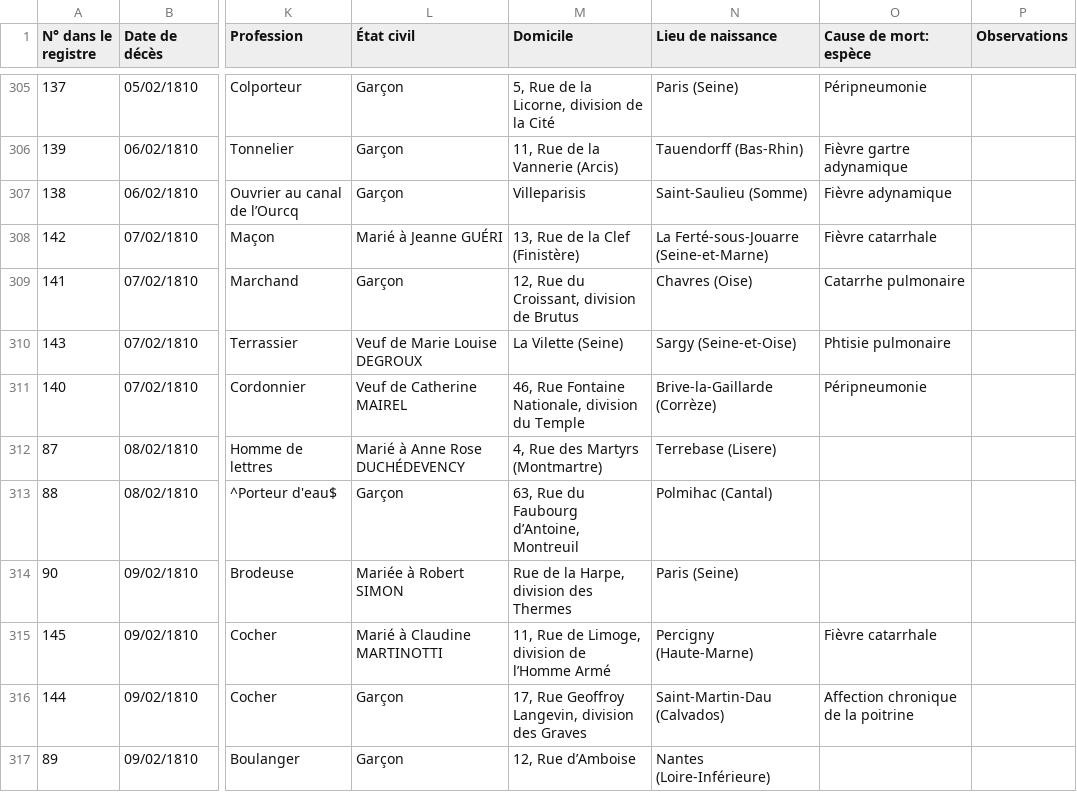
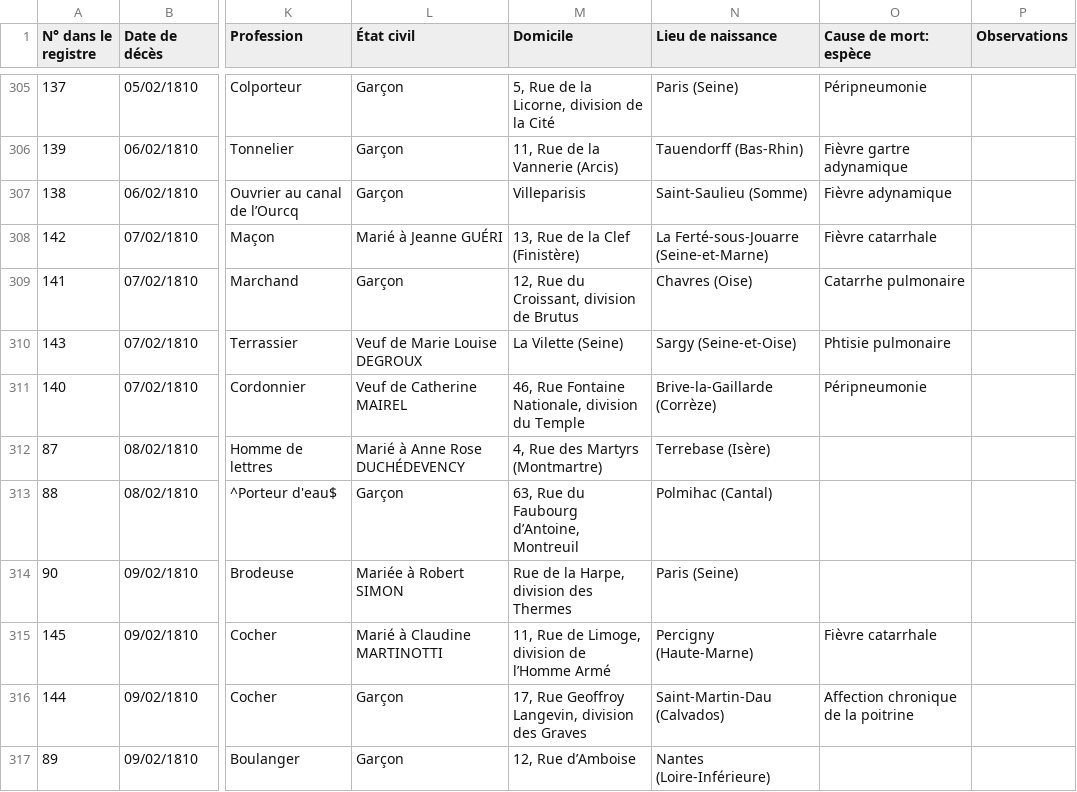
Before and after one commit to Sidam31/ICA-APHP, a CSV file: Data/Relevés PIT - csv_export.csv, drawn as a sheet; only a part is shown, gaps mark what is left out; the diff covers the shown part only; the diff names each change by its address in the sheet, - before the commit and + after, or states it on an @@ line.

```diff
--- a/Data/Relevés PIT - csv_export.csv
+++ b/Data/Relevés PIT - csv_export.csv
-N312 (Lieu de naissance): Terrebase (Lisere)
+N312 (Lieu de naissance): Terrebase (Isère)
```
Also changed, not shown: 1 added row and 3 edited cells elsewhere in this file, 1 other file.
